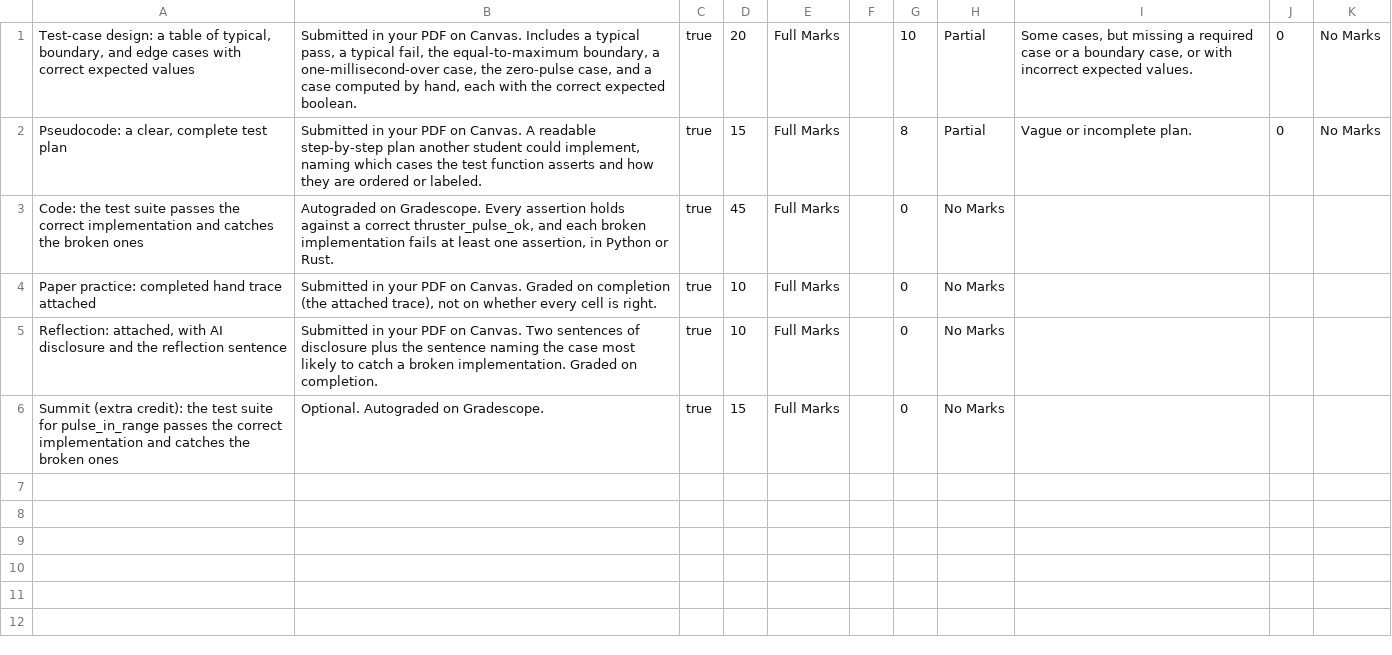
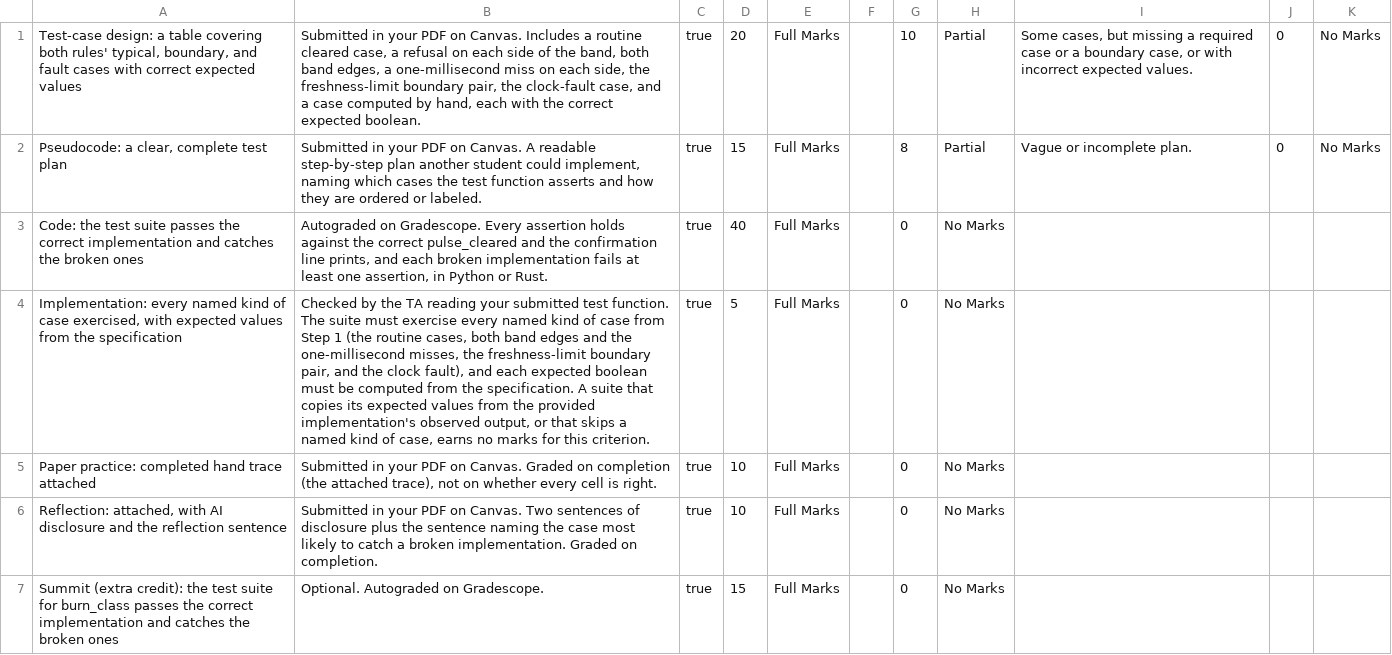
Before and after one commit to adulbrich/engr103, a TSV file: canvas/assignments/flight-qualification-rubrics.tsv, drawn as a sheet.

```diff
--- a/canvas/assignments/flight-qualification-rubrics.tsv
+++ b/canvas/assignments/flight-qualification-rubrics.tsv
@@ -1,6 +1,7 @@
-Test-case design: a table of typical, boundary, and edge cases with correct expected values	Submitted in your PDF on Canvas. Includes a typical pass, a typical fail, the equal-to-maximum boundary, a one-millisecond-over case, the zero-pulse case, and a case computed by hand, each with the correct expected boolean.	true	20	Full Marks		10	Partial	Some cases, but missing a required case or a boundary case, or with incorrect expected values.	0	No Marks	
+Test-case design: a table covering both rules' typical, boundary, and fault cases with correct expected values	Submitted in your PDF on Canvas. Includes a routine cleared case, a refusal on each side of the band, both band edges, a one-millisecond miss on each side, the freshness-limit boundary pair, the clock-fault case, and a case computed by hand, each with the correct expected boolean.	true	20	Full Marks		10	Partial	Some cases, but missing a required case or a boundary case, or with incorrect expected values.	0	No Marks	
 Pseudocode: a clear, complete test plan	Submitted in your PDF on Canvas. A readable step-by-step plan another student could implement, naming which cases the test function asserts and how they are ordered or labeled.	true	15	Full Marks		8	Partial	Vague or incomplete plan.	0	No Marks	
-Code: the test suite passes the correct implementation and catches the broken ones	Autograded on Gradescope. Every assertion holds against a correct thruster_pulse_ok, and each broken implementation fails at least one assertion, in Python or Rust.	true	45	Full Marks		0	No Marks	
+Code: the test suite passes the correct implementation and catches the broken ones	Autograded on Gradescope. Every assertion holds against the correct pulse_cleared and the confirmation line prints, and each broken implementation fails at least one assertion, in Python or Rust.	true	40	Full Marks		0	No Marks	
+Implementation: every named kind of case exercised, with expected values from the specification	Checked by the TA reading your submitted test function. The suite must exercise every named kind of case from Step 1 (the routine cases, both band edges and the one-millisecond misses, the freshness-limit boundary pair, and the clock fault), and each expected boolean must be computed from the specification. A suite that copies its expected values from the provided implementation's observed output, or that skips a named kind of case, earns no marks for this criterion.	true	5	Full Marks		0	No Marks	
 Paper practice: completed hand trace attached	Submitted in your PDF on Canvas. Graded on completion (the attached trace), not on whether every cell is right.	true	10	Full Marks		0	No Marks	
 Reflection: attached, with AI disclosure and the reflection sentence	Submitted in your PDF on Canvas. Two sentences of disclosure plus the sentence naming the case most likely to catch a broken implementation. Graded on completion.	true	10	Full Marks		0	No Marks	
-Summit (extra credit): the test suite for pulse_in_range passes the correct implementation and catches the broken ones	Optional. Autograded on Gradescope.	true	15	Full Marks		0	No Marks	
+Summit (extra credit): the test suite for burn_class passes the correct implementation and catches the broken ones	Optional. Autograded on Gradescope.	true	15	Full Marks		0	No Marks	
```
Also changed, not shown: canvas/assignments/airlock-and-readings-rubrics.tsv, canvas/assignments/injection-burn-math-rubrics.tsv, 14 other files.
